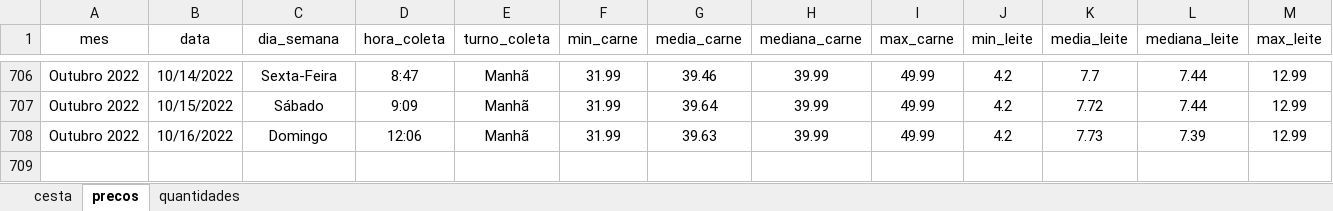
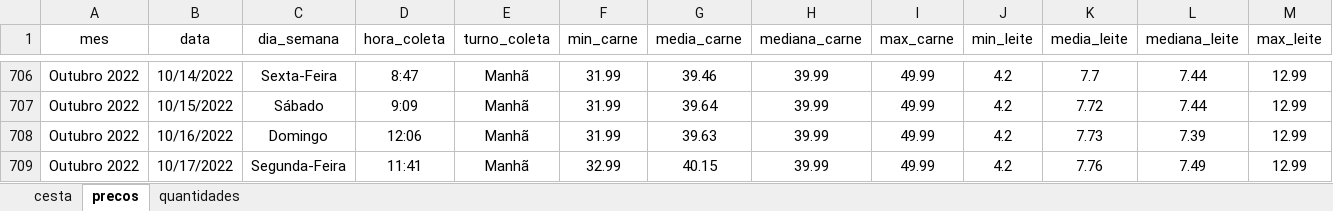
Before and after one commit to joaosilvafelix19/visualizacao_cesta, an Excel workbook: arquivos/aplicativo/dados/dados_jp.xlsx, sheet precos, drawn as a sheet; only a part is shown, gaps mark what is left out; values as stored, in another font and other column widths than the file's, no borders; rows hold the shown columns only; the diff names each change by its address in the sheet, - before the commit and + after, or states it on an @@ line.

```diff
--- a/arquivos/aplicativo/dados/dados_jp.xlsx (sheet precos)
+++ b/arquivos/aplicativo/dados/dados_jp.xlsx (sheet precos)
+row 709: Outubro 2022 | 10/17/2022 | Segunda-Feira | 11:41 | Manhã | 32.99 | 40.15 | 39.99 | 49.99 | 4.2 | 7.76 | 7.49 | 12.99
```
Also changed, not shown: sheet cesta.
